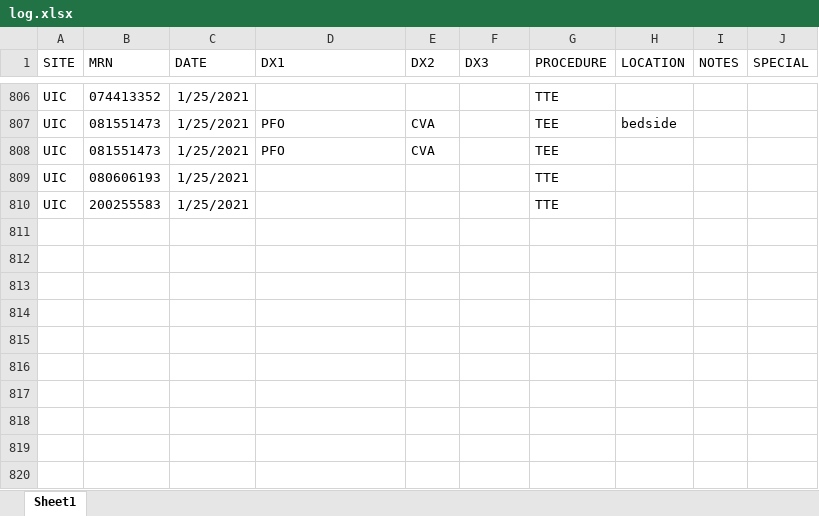
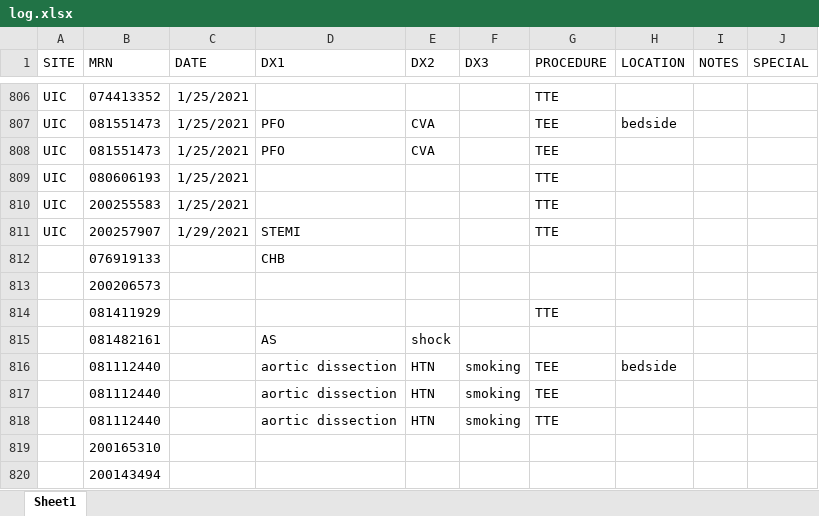
Before and after one commit to asshah4/clinical, an Excel workbook: log.xlsx, sheet Sheet1, drawn as a sheet; only a part is shown, gaps mark what is left out; values as stored, in another font and other column widths than the file's, no borders; the diff names each change by its address in the sheet, - before the commit and + after, or states it on an @@ line.

```diff
--- a/log.xlsx (sheet Sheet1)
+++ b/log.xlsx (sheet Sheet1)
+row 811: UIC | 200257907 | 1/29/2021 | STEMI |  |  | TTE
+row 812:  | 076919133 |  | CHB
+row 813:  | 200206573
+row 814:  | 081411929 |  |  |  |  | TTE
+row 815:  | 081482161 |  | AS | shock
+row 816:  | 081112440 |  | aortic dissection | HTN | smoking | TEE | bedside
+row 817:  | 081112440 |  | aortic dissection | HTN | smoking | TEE
+row 818:  | 081112440 |  | aortic dissection | HTN | smoking | TTE
+row 819:  | 200165310
+row 820:  | 200143494
```
Also changed, not shown: 7 other files.
